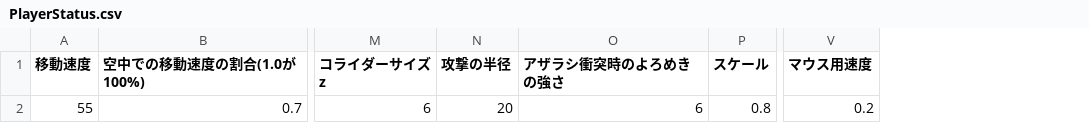
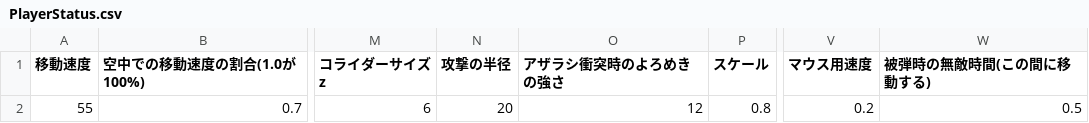
Before and after one commit to hqrse0818/InternProject, a CSV file: asset/data/csv/PlayerStatus.csv, drawn as a sheet; only a part is shown, gaps mark what is left out; the diff names each change by its address in the sheet, - before the commit and + after, or states it on an @@ line.

```diff
--- a/asset/data/csv/PlayerStatus.csv
+++ b/asset/data/csv/PlayerStatus.csv
+column W (被弾時の無敵時間(この間に移動する)), row 2: 0.5
-O2 (アザラシ衝突時のよろめきの強さ): 6
+O2 (アザラシ衝突時のよろめきの強さ): 12
```
Also changed, not shown: 32 other files.
